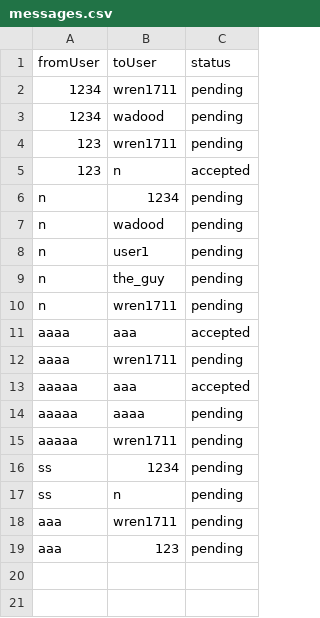
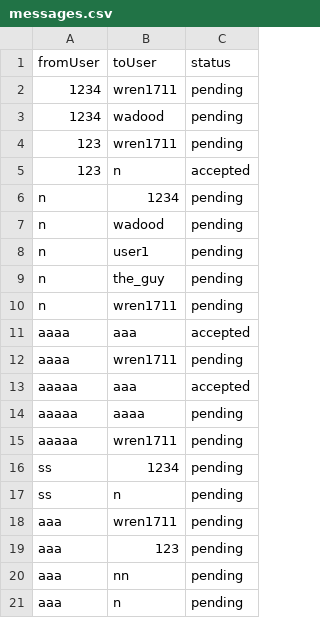
Before and after one commit to aabdelal1/BsBsBoby, a CSV file: DB/messages.csv, drawn as a sheet; the diff names each change by its address in the sheet, - before the commit and + after, or states it on an @@ line.

```diff
--- a/DB/messages.csv
+++ b/DB/messages.csv
+row 20: aaa | nn | pending
+row 21: aaa | n | pending
```
Also changed, not shown: DB/interactions.csv, 3 other files.
